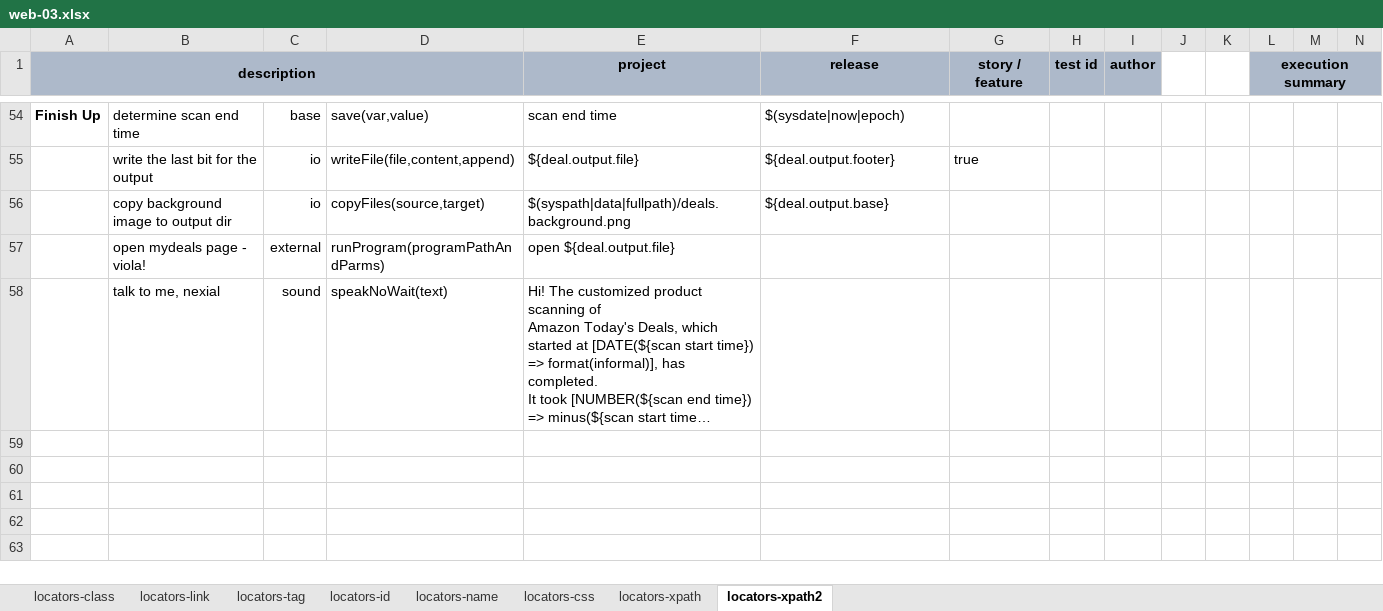
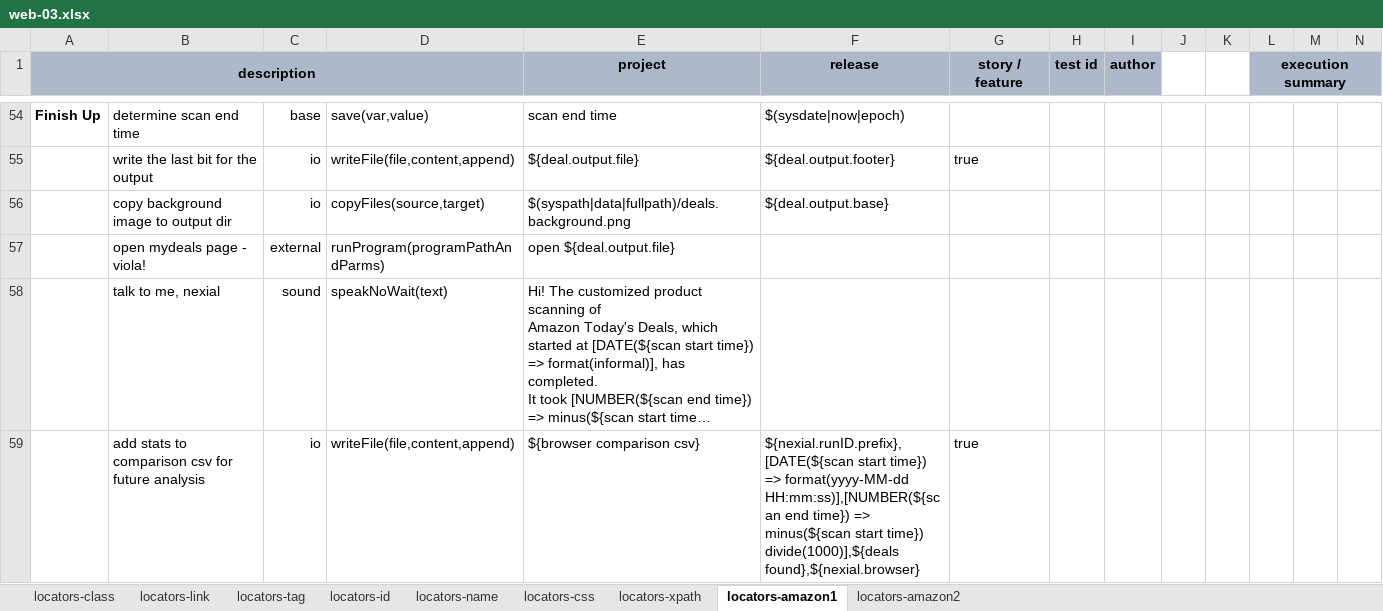
Before and after one commit to nexiality/tutorials, an Excel workbook: artifact/script/web-03.xlsx, sheet locators-amazon1, drawn as a sheet; only a part is shown, gaps mark what is left out; long unchanged cells end in …; values as stored, in another font and other column widths than the file's, no borders; conditional formats not drawn; rows hold the shown columns only; the diff names each change by its address in the sheet, - before the commit and + after, or states it on an @@ line.

Commit message:
[web] - [web &raquo; `typeKeys(locator,value)`](../commands/web/typeKeys(locator,value)): automatically adds `TAB` when   `value` is `(empty)` so that the appropriate HTML event may be triggered. - prevent the evaluation of fail-fast when command does not result in a FAIL condition (e.g. SKIP)
- added more references to web documentation
- tutorial: web-03 now completes with Amazon example (one in XPATH, the other CSS)
- add comments/docs to WebCommand.java

Signed-off-by: automike <mikeliucc@users.noreply.github.com>

```diff
--- a/artifact/script/web-03.xlsx (sheet locators-amazon1)
+++ b/artifact/script/web-03.xlsx (sheet locators-amazon1)
-sheet tab: locators-xpath2
+sheet tab: locators-amazon1
+sheet tab: locators-amazon2
+row 59:  | add stats to comparison csv for future analysis | io | writeFile(file,content,append) | ${browser comparison csv} | ${nexial.runID.prefix},[DATE(${scan start time}) => format(yyyy-MM-dd HH:mm:ss)],[NUMBER(${scan end time}) => minus(${scan start time}) divide(1000)],${deals found},${nexial.browser} | true
```
Also changed, not shown: artifact/data/web-03.data.xlsx.
